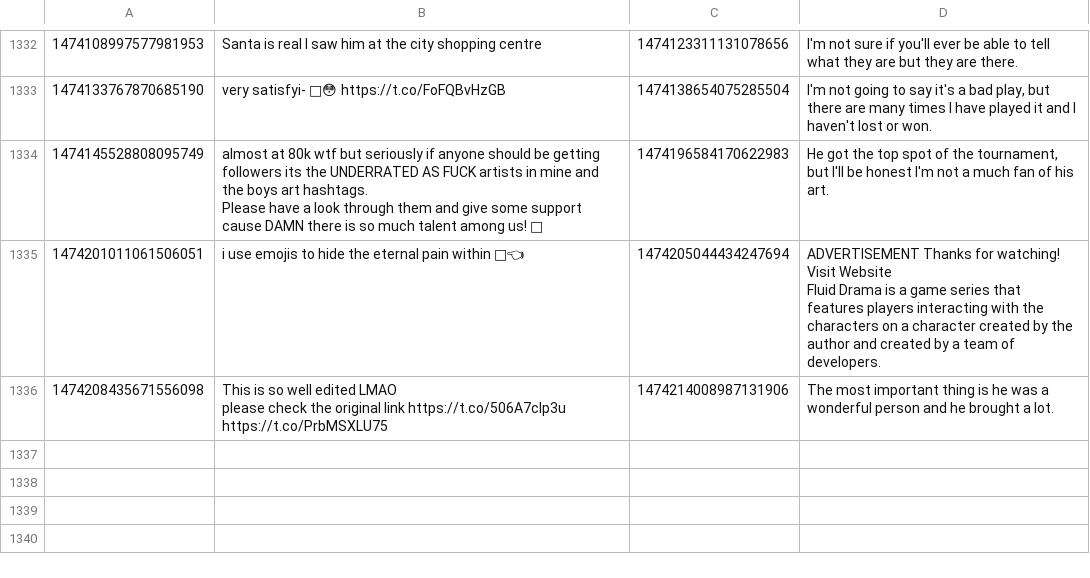
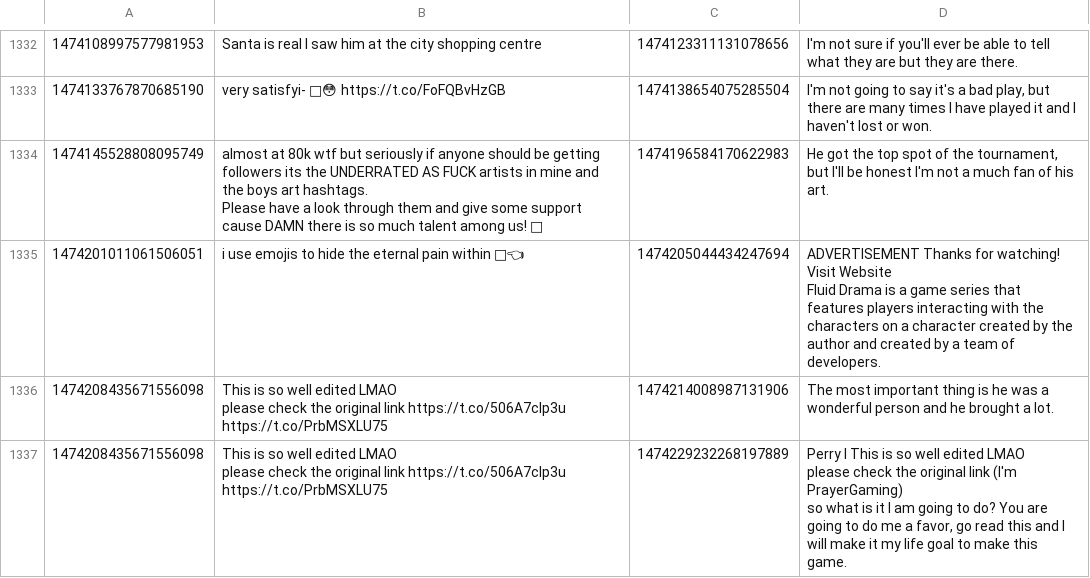
Before and after one commit to KayTwenty/PerryGPT, a CSV file: processed.csv, drawn as a sheet; only a part is shown, gaps mark what is left out.

```diff
--- a/processed.csv
+++ b/processed.csv
@@ -1511 +1511,5 @@ Fluid Drama is a game series that features players interacting with the characte
 please check the original link https://t.co/506A7clp3u https://t.co/PrbMSXLU75",1474214008987131906,The most important thing is he was a wonderful person and he brought a lot.
+1474208435671556098,"This is so well edited LMAO
+please check the original link https://t.co/506A7clp3u https://t.co/PrbMSXLU75",1474229232268197889,"Perry I This is so well edited LMAO
+please check the original link  (I'm PrayerGaming)
+so what is it I am going to do? You are going to do me a favor, go read this and I will make it my life goal to make this game."
```
